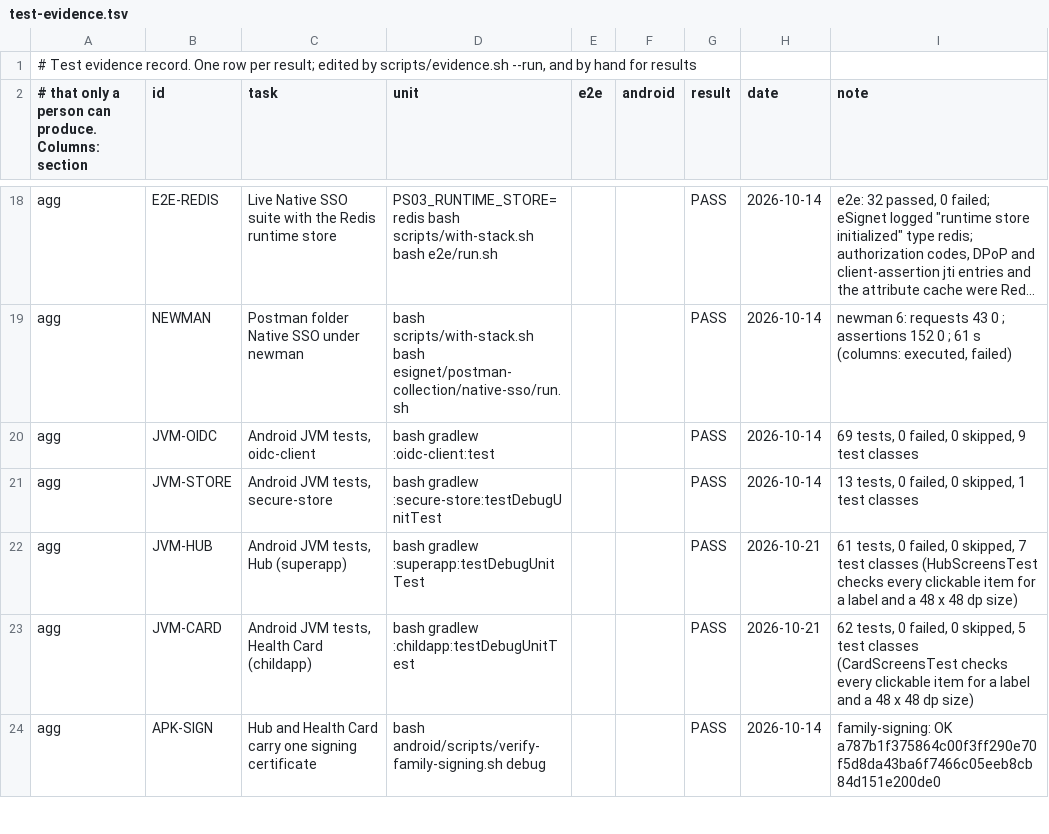
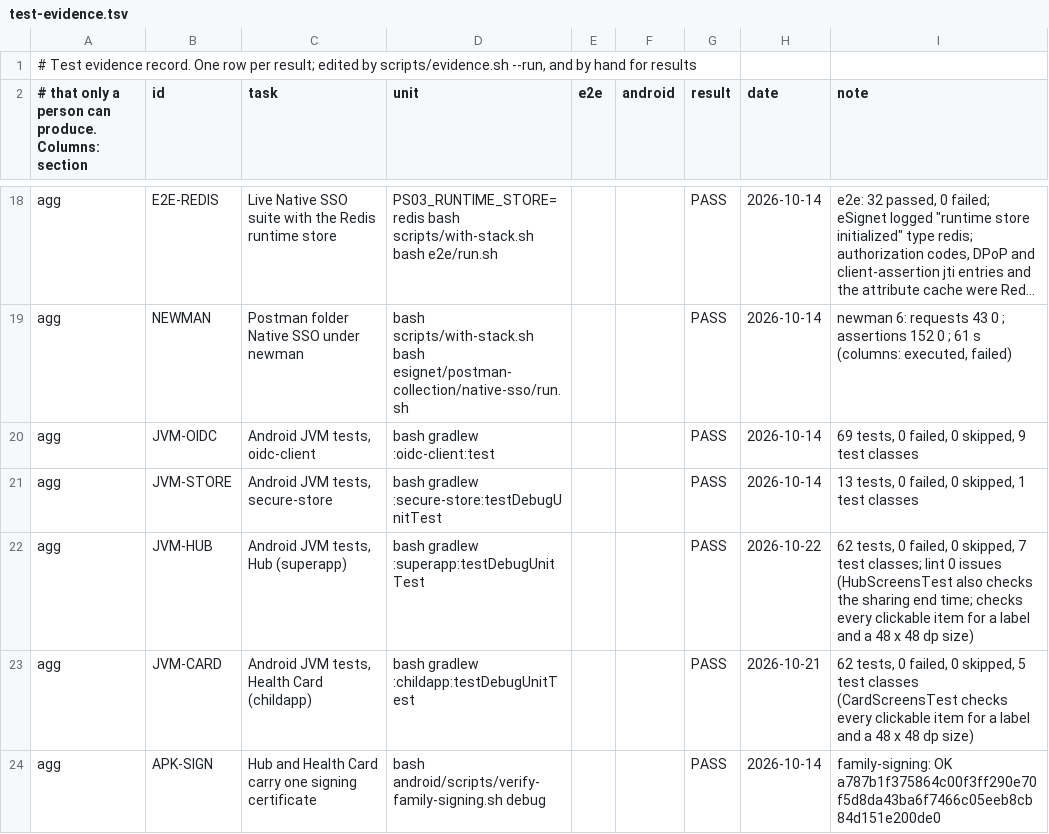
Before and after one commit to Paradox-73/Enable_Native_SSO_in_eSignet_Go_for_Mobile_Apps, a TSV file: docs/test-evidence.tsv, drawn as a sheet; only a part is shown, gaps mark what is left out; long unchanged cells end in …; the diff covers the shown part only.

Commit message:
fix(superapp): show when sharing the sign-in ends
Hub said the sign-in was shared after the device secret's lifetime ran out. The home screen now shows
"Yes, until <time>" and, after the 8 hours, "Ended at <time>". Hub cannot read the device secret, so
it counts eSignet's default lifetime from its own sign-in time. New unit test; Hub home screenshot refreshed.

Signed-off-by: Paradox_73 <kanavbhardwaj86412a@gmail.com>

```diff
--- a/docs/test-evidence.tsv
+++ b/docs/test-evidence.tsv
@@ -21,3 +21,3 @@ agg	JVM-OIDC	Android JVM tests, oidc-client	bash gradlew :oidc-client:test			PAS
 agg	JVM-STORE	Android JVM tests, secure-store	bash gradlew :secure-store:testDebugUnitTest			PASS	2026-10-14	13 tests, 0 failed, 0 skipped, 1 test classes
-agg	JVM-HUB	Android JVM tests, Hub (superapp)	bash gradlew :superapp:testDebugUnitTest			PASS	2026-10-21	61 tests, 0 failed, 0 skipped, 7 test classes (HubScreensTest checks every clickable item for a label and a 48 x 48 dp size)
+agg	JVM-HUB	Android JVM tests, Hub (superapp)	bash gradlew :superapp:testDebugUnitTest			PASS	2026-10-22	62 tests, 0 failed, 0 skipped, 7 test classes; lint 0 issues (HubScreensTest also checks the sharing end time; checks every clickable item for a label and a 48 x 48 dp size)
 agg	JVM-CARD	Android JVM tests, Health Card (childapp)	bash gradlew :childapp:testDebugUnitTest			PASS	2026-10-21	62 tests, 0 failed, 0 skipped, 5 test classes (CardScreensTest checks every clickable item for a label and a 48 x 48 dp size)
```
Also changed, not shown: 3 edited cells elsewhere in this file, 7 other files.
